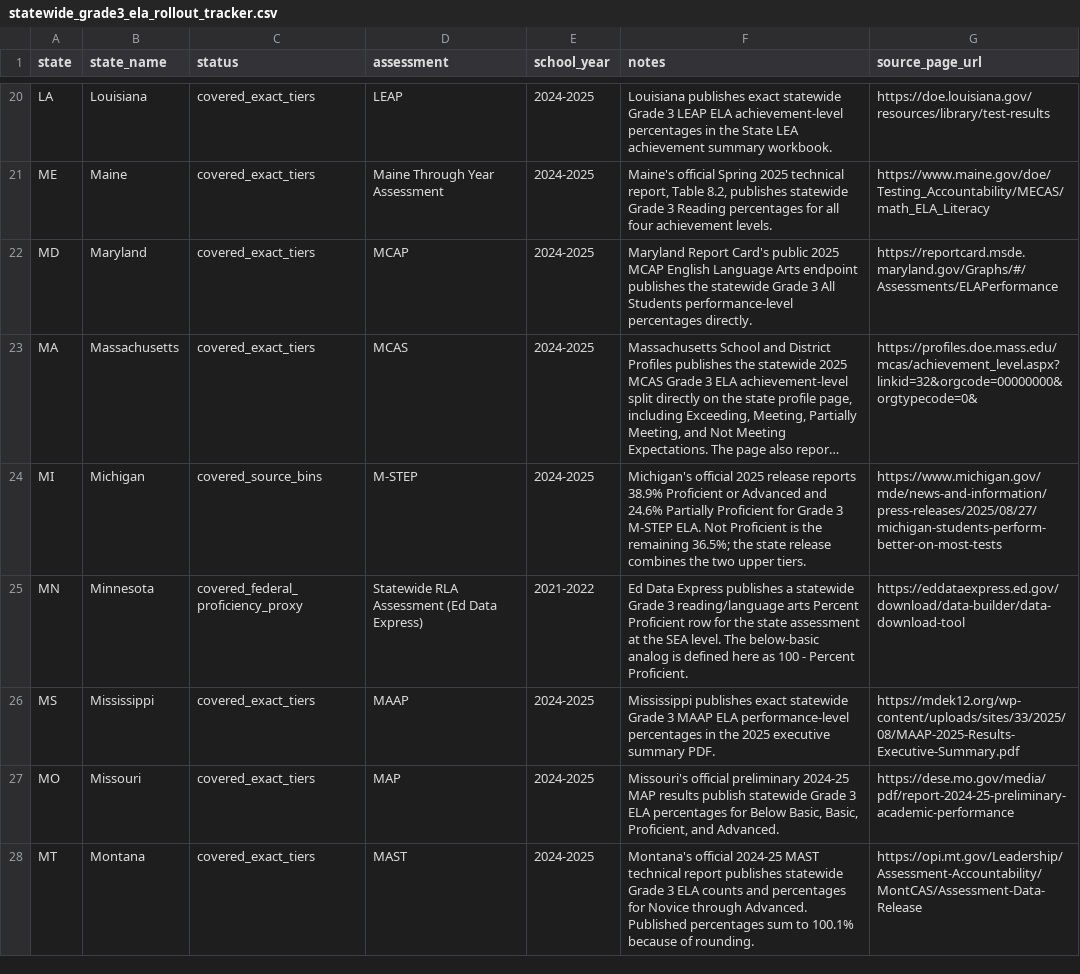
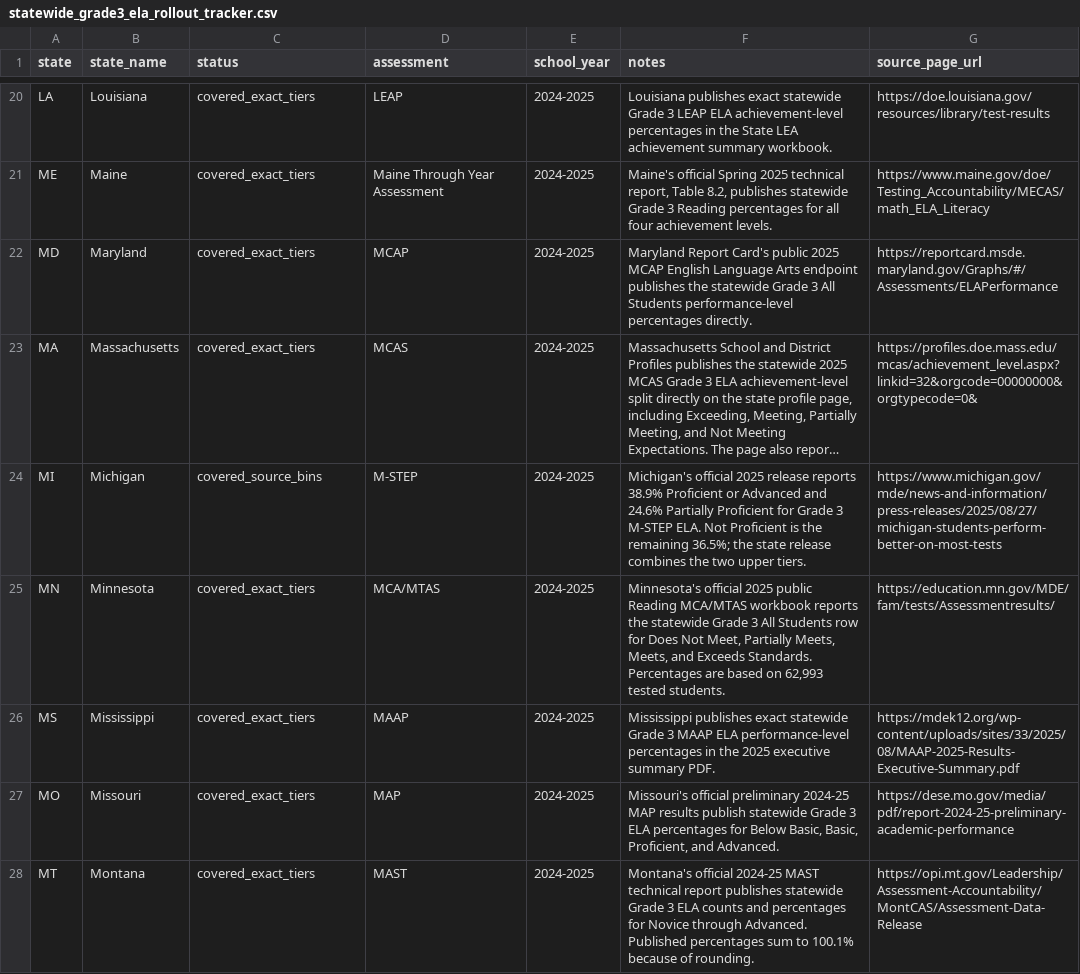
Before and after one commit to ynnej/ColoradoCMAS, a CSV file: datasets/summary/statewide_grade3_ela_rollout_tracker.csv, drawn as a sheet; only a part is shown, gaps mark what is left out; long unchanged cells end in …; the diff covers the shown part only; the diff names each change by its address in the sheet, - before the commit and + after, or states it on an @@ line.

```diff
--- a/datasets/summary/statewide_grade3_ela_rollout_tracker.csv
+++ b/datasets/summary/statewide_grade3_ela_rollout_tracker.csv
-C25 (status): covered_federal_proficiency_proxy
+C25 (status): covered_exact_tiers
-D25 (assessment): Statewide RLA Assessment (Ed Data Express)
+D25 (assessment): MCA/MTAS
-E25 (school_year): 2021-2022
+E25 (school_year): 2024-2025
-F25 (notes): Ed Data Express publishes a statewide Grade 3 reading/language arts Percent Proficient row for the state assessment at the SEA level. The below-basic analog is defined here as 100 - Percent Proficient.
+F25 (notes): Minnesota's official 2025 public Reading MCA/MTAS workbook reports the statewide Grade 3 All Students row for Does Not Meet, Partially Meets, Meets, and Exceeds Standards. Percentages are based on 62,993 tested students.
-G25 (source_page_url): https://eddataexpress.ed.gov/download/data-builder/data-download-tool
+G25 (source_page_url): https://education.mn.gov/MDE/fam/tests/Assessmentresults/
```
Also changed, not shown: 25 edited cells elsewhere in this file, datasets/summary/state_assessment_vs_naep_looker_enriched.csv, datasets/summary/statewide_grade3_ela_below_basic_analog.csv, 15 other files.
